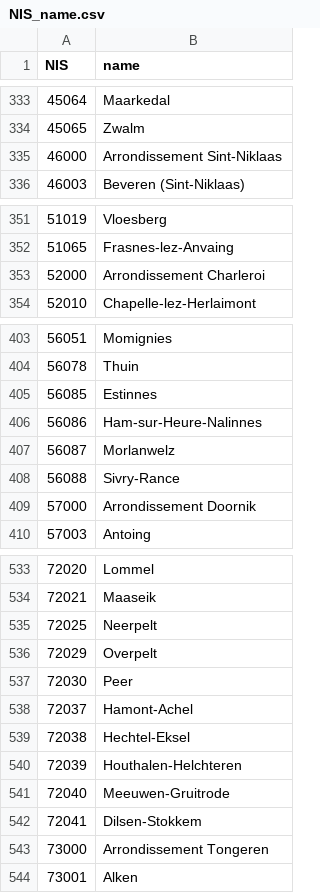
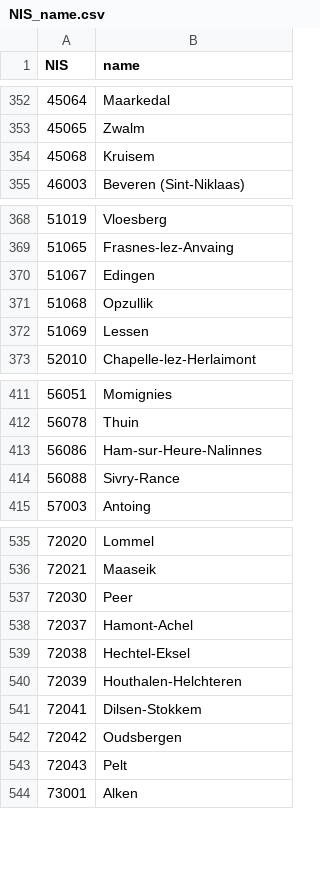
Before and after one commit to UGentBiomath/COVID19-Model, a CSV file: data/interim/census_2011/NIS_name.csv, drawn as a sheet; only a part is shown, gaps mark what is left out; the diff covers the shown part only.

```diff
--- a/data/interim/census_2011/NIS_name.csv
+++ b/data/interim/census_2011/NIS_name.csv
@@ -334,3 +353,3 @@ NIS,name
 45065,Zwalm
-46000,Arrondissement Sint-Niklaas
+45068,Kruisem
 46003,Beveren (Sint-Niklaas)
@@ -352,3 +369,5 @@ NIS,name
 51065,Frasnes-lez-Anvaing
-52000,Arrondissement Charleroi
+51067,Edingen
+51068,Opzullik
+51069,Lessen
 52010,Chapelle-lez-Herlaimont
@@ -404,7 +412,4 @@ NIS,name
 56078,Thuin
-56085,Estinnes
 56086,Ham-sur-Heure-Nalinnes
-56087,Morlanwelz
 56088,Sivry-Rance
-57000,Arrondissement Doornik
 57003,Antoing
@@ -534,4 +536,2 @@ NIS,name
 72021,Maaseik
-72025,Neerpelt
-72029,Overpelt
 72030,Peer
@@ -540,5 +540,5 @@ NIS,name
 72039,Houthalen-Helchteren
-72040,Meeuwen-Gruitrode
 72041,Dilsen-Stokkem
-73000,Arrondissement Tongeren
+72042,Oudsbergen
+72043,Pelt
 73001,Alken
```
Also changed, not shown: 14 added rows, 24 removed rows, 46 moved rows and 4 edited cells elsewhere in this file, 1 other file.
